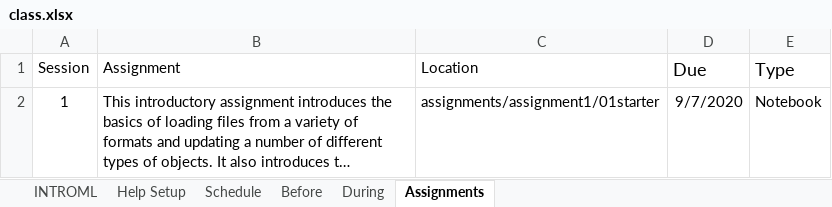
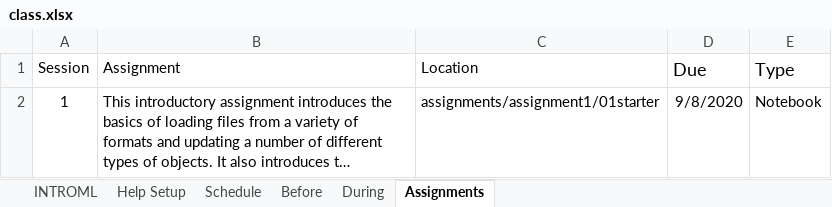
Before and after one commit to rpi-techfundamentals/introml_website_fall_2020, an Excel workbook: config/class.xlsx, sheet Assignments, drawn as a sheet; long unchanged cells end in …; values as stored, in another font and other column widths than the file's, no borders; the diff names each change by its address in the sheet, - before the commit and + after, or states it on an @@ line.

```diff
--- a/config/class.xlsx (sheet Assignments)
+++ b/config/class.xlsx (sheet Assignments)
-D2 (Due): 9/7/2020
+D2 (Due): 9/8/2020
```
Also changed, not shown: sheet Before, sheet During, 34 other files.
